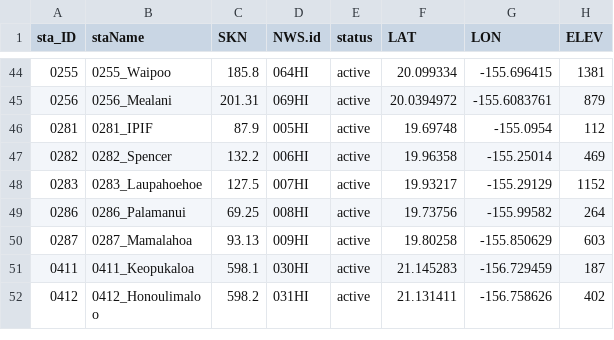
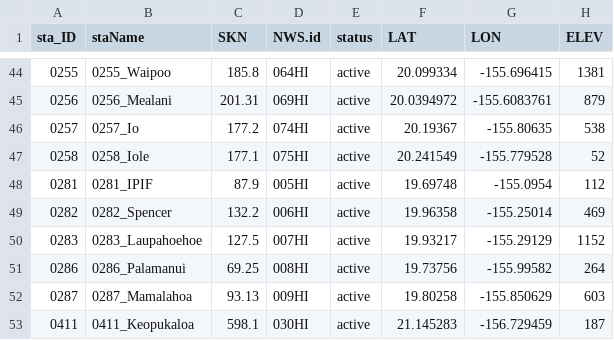
Before and after one commit to ikewai/hawaii_wx_station_mgmt_container, a CSV file: hi_mesonet_sta_status.csv, drawn as a sheet; only a part is shown, gaps mark what is left out; the shorter side is filled out with more unchanged rows; the diff names each change by its address in the sheet, - before the commit and + after, or states it on an @@ line.

Commit message:
add 2 new mesonet stations 0257_Io and 0258 Iole

```diff
--- a/hi_mesonet_sta_status.csv
+++ b/hi_mesonet_sta_status.csv
+row 46: 0257 | 0257_Io | 177.2 | 074HI | active | 20.19367 | -155.80635 | 538
+row 47: 0258 | 0258_Iole | 177.1 | 075HI | active | 20.241549 | -155.779528 | 52
```
